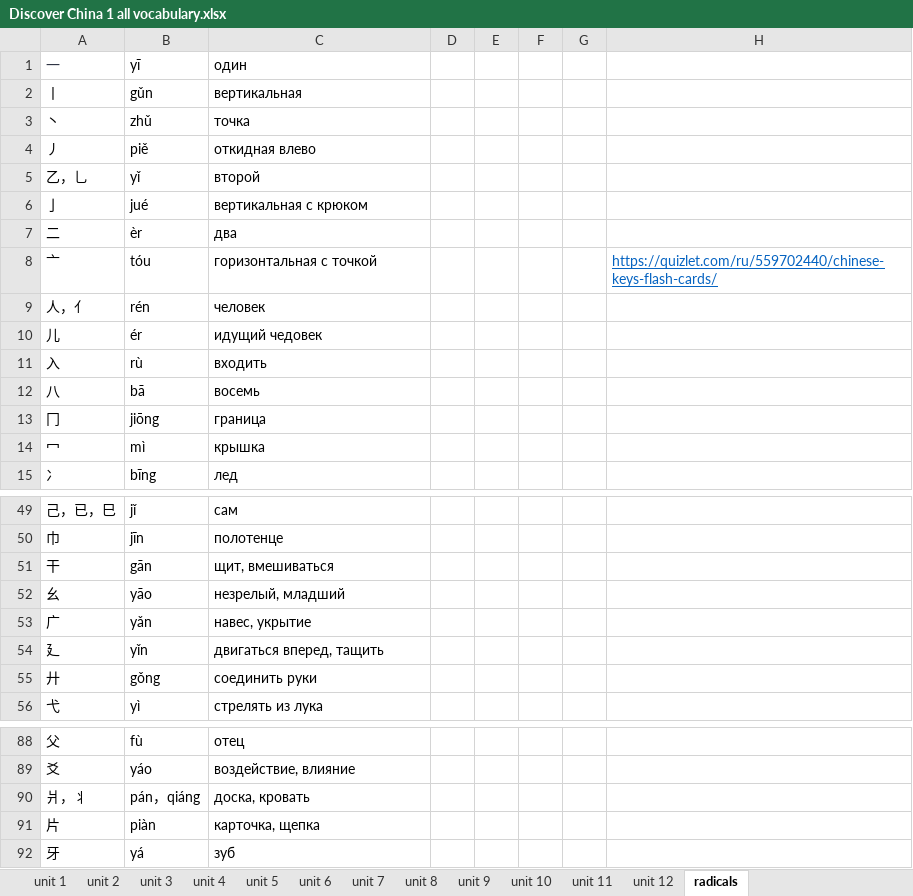
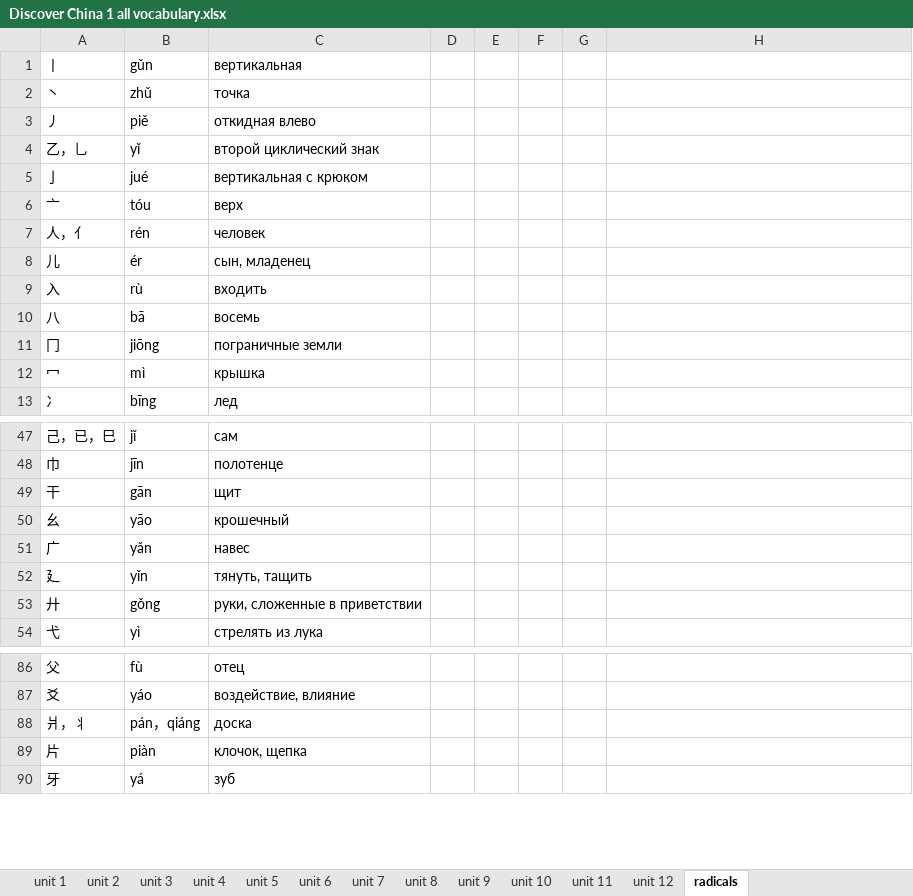
Before and after one commit to KuznetsovaViktoria/Discover_China_1_Personal_Project, an Excel workbook: Discover China 1 all vocabulary.xlsx, sheet radicals, drawn as a sheet; only a part is shown, gaps mark what is left out; values as stored, in another font and other column widths than the file's, no borders; charts and pictures not drawn; removed rows and columns are numbered as before the commit, all else as after; the diff covers the shown part only; the diff names each change by its address in the sheet, - before the commit and + after, or states it on an @@ line.

```diff
--- a/Discover China 1 all vocabulary.xlsx (sheet radicals)
+++ b/Discover China 1 all vocabulary.xlsx (sheet radicals)
-row 1: 一 | yī | один
-C4: второй
+C4: второй циклический знак
-row 7: 二 | èr | два
-C6: горизонтальная с точкой
+C6: верх
-H6: https://quizlet.com/ru/559702440/chinese-keys-flash-cards/
+H6: (empty)
-C8: идущий чедовек
+C8: сын, младенец
-C11: граница
+C11: пограничные земли
-C49: щит, вмешиваться
+C49: щит
-C50: незрелый, младший
+C50: крошечный
-C51: навес, укрытие
+C51: навес
-C52: двигаться вперед, тащить
+C52: тянуть, тащить
-C53: соединить руки
+C53: руки, сложенные в приветствии
-C88: доска, кровать
+C88: доска
-C89: карточка, щепка
+C89: клочок, щепка
```
Also changed, not shown: 24 edited cells elsewhere in this sheet, sheet unit 10, sheet unit 12, sheet unit 6, sheet unit 2, sheet unit 8, charts or pictures, 1 other file.
